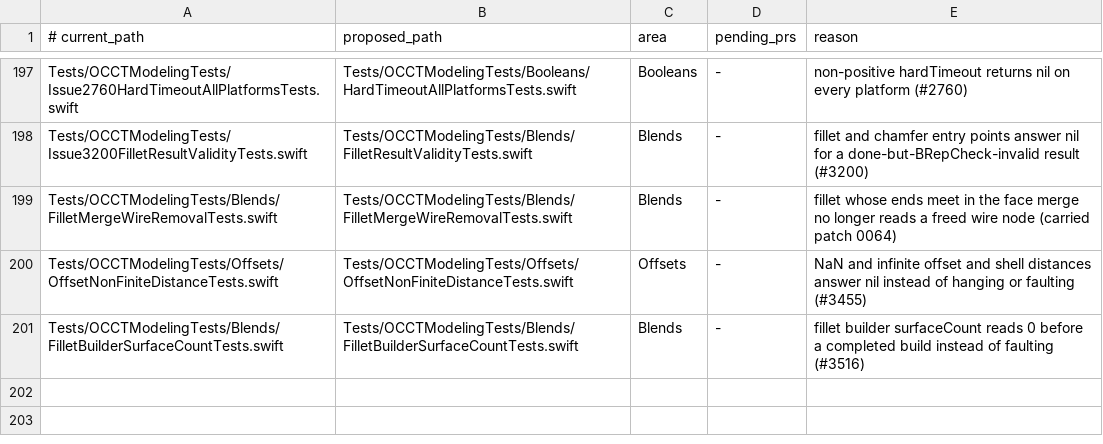
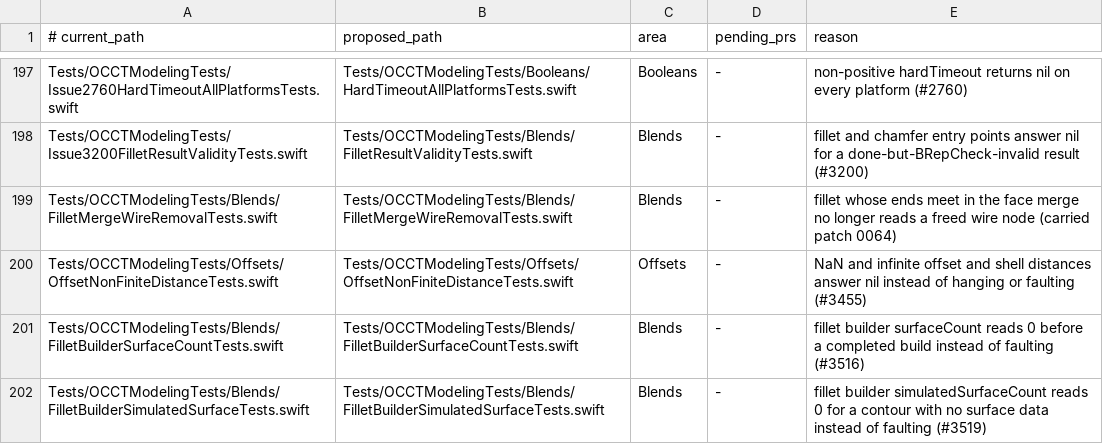
Before and after one commit to SecondMouseAU/OCCTSwift, a TSV file: Scripts/test-areas/modeling.tsv, drawn as a sheet; only a part is shown, gaps mark what is left out; the diff names each change by its address in the sheet, - before the commit and + after, or states it on an @@ line.

```diff
--- a/Scripts/test-areas/modeling.tsv
+++ b/Scripts/test-areas/modeling.tsv
+row 202: Tests/OCCTModelingTests/Blends/FilletBuilderSimulatedSurfaceTests.swift | Tests/OCCTModelingTests/Blends/FilletBuilderSimulatedSurfaceTests.swift | Blends | - | fillet builder simulatedSurfaceCount reads 0 for a contour with no surface data instead of faulting (#3519)
```
Also changed, not shown: 11 other files.
